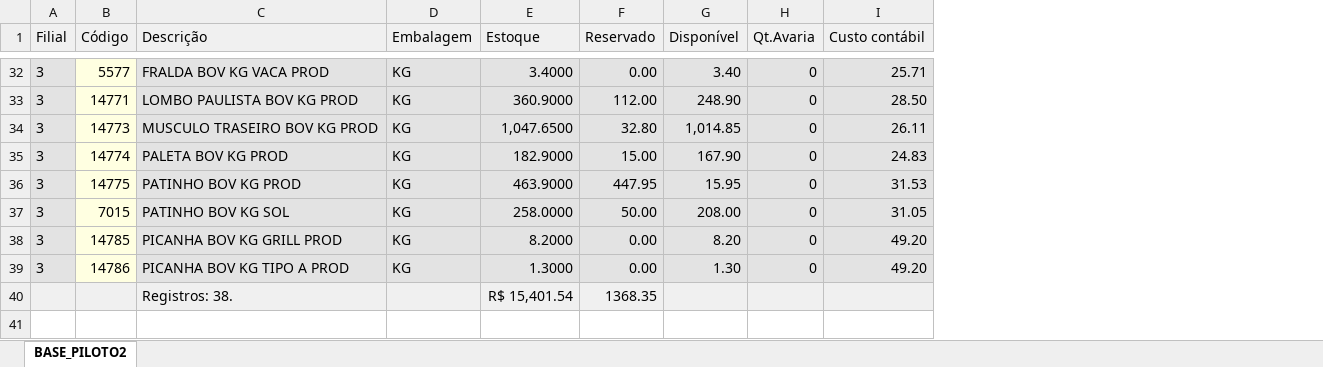
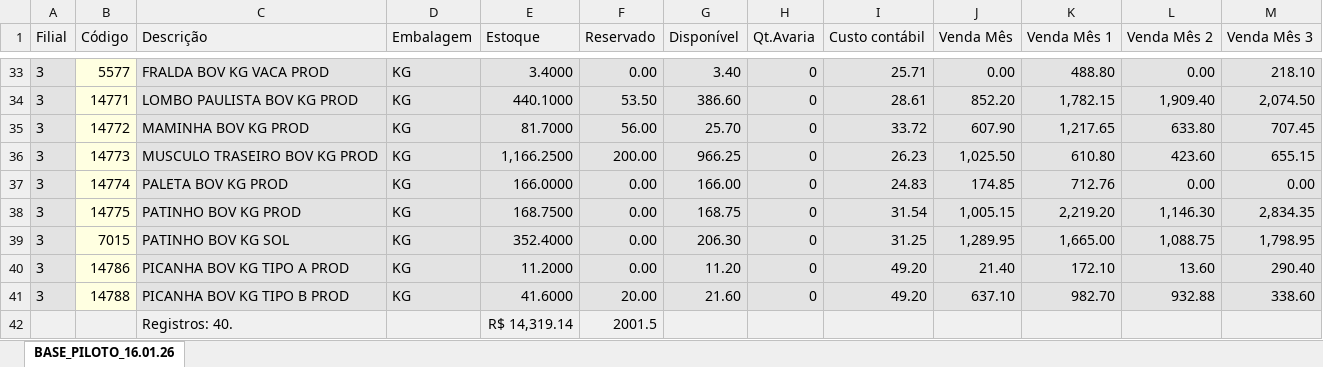
Before and after one commit to PHBizinho/Dashboard_industria, an Excel workbook: BASE_PILOTO.xlsx, sheet BASE_PILOTO_16.01.26, drawn as a sheet; only a part is shown, gaps mark what is left out; values as stored, in another font and other column widths than the file's, no borders; removed rows and columns are numbered as before the commit, all else as after; the diff covers the shown part only; the diff names each change by its address in the sheet, - before the commit and + after, or states it on an @@ line.

```diff
--- a/BASE_PILOTO.xlsx (sheet BASE_PILOTO_16.01.26)
+++ b/BASE_PILOTO.xlsx (sheet BASE_PILOTO_16.01.26)
-sheet tab: BASE_PILOTO2
+sheet tab: BASE_PILOTO_16.01.26
+column J (Venda Mês), rows 33-34: 0.00 | 852.20; rows 36-40: 1,025.50 | 174.85 | 1,005.15 | 1,289.95 | 21.40
+column K (Venda Mês 1), rows 33-34: 488.80 | 1,782.15; rows 36-40: 610.80 | 712.76 | 2,219.20 | 1,665.00 | 172.10
+column L (Venda Mês 2), rows 33-34: 0.00 | 1,909.40; rows 36-40: 423.60 | 0.00 | 1,146.30 | 1,088.75 | 13.60
+column M (Venda Mês 3), rows 33-34: 218.10 | 2,074.50; rows 36-40: 655.15 | 0.00 | 2,834.35 | 1,798.95 | 290.40
-E34 (Estoque): 360.9000
+E34 (Estoque): 440.1000
-F34 (Reservado): 112.00
+F34 (Reservado): 53.50
-G34 (Disponível): 248.90
+G34 (Disponível): 386.60
-I34 (Custo contábil): 28.50
+I34 (Custo contábil): 28.61
+row 35: 3 | 14772 | MAMINHA BOV KG PROD | KG | 81.7000 | 56.00 | 25.70 | 0 | 33.72 | 607.90 | 1,217.65 | 633.80 | 707.45
-E36 (Estoque): 1,047.6500
+E36 (Estoque): 1,166.2500
-F36 (Reservado): 32.80
+F36 (Reservado): 200.00
-G36 (Disponível): 1,014.85
+G36 (Disponível): 966.25
-I36 (Custo contábil): 26.11
+I36 (Custo contábil): 26.23
-E37 (Estoque): 182.9000
+E37 (Estoque): 166.0000
-F37 (Reservado): 15.00
+F37 (Reservado): 0.00
-G37 (Disponível): 167.90
+G37 (Disponível): 166.00
-E38 (Estoque): 463.9000
+E38 (Estoque): 168.7500
-F38 (Reservado): 447.95
+F38 (Reservado): 0.00
-G38 (Disponível): 15.95
+G38 (Disponível): 168.75
-I38 (Custo contábil): 31.53
+I38 (Custo contábil): 31.54
-E39 (Estoque): 258.0000
+E39 (Estoque): 352.4000
-F39 (Reservado): 50.00
+F39 (Reservado): 0.00
-G39 (Disponível): 208.00
+G39 (Disponível): 206.30
-I39 (Custo contábil): 31.05
+I39 (Custo contábil): 31.25
-row 38: 3 | 14785 | PICANHA BOV KG GRILL PROD | KG | 8.2000 | 0.00 | 8.20 | 0 | 49.20
-E40 (Estoque): 1.3000
+E40 (Estoque): 11.2000
-G40 (Disponível): 1.30
+G40 (Disponível): 11.20
-row 40:  |  | Registros: 38. |  | R$ 15,401.54 | 1368.35
+row 41: 3 | 14788 | PICANHA BOV KG TIPO B PROD | KG | 41.6000 | 20.00 | 21.60 | 0 | 49.20 | 637.10 | 982.70 | 932.88 | 338.60
+row 42:  |  | Registros: 40. |  | R$ 14,319.14 | 2001.5
```
Also changed, not shown: 2 added rows, 1 removed row and 56 edited cells elsewhere in this sheet.
